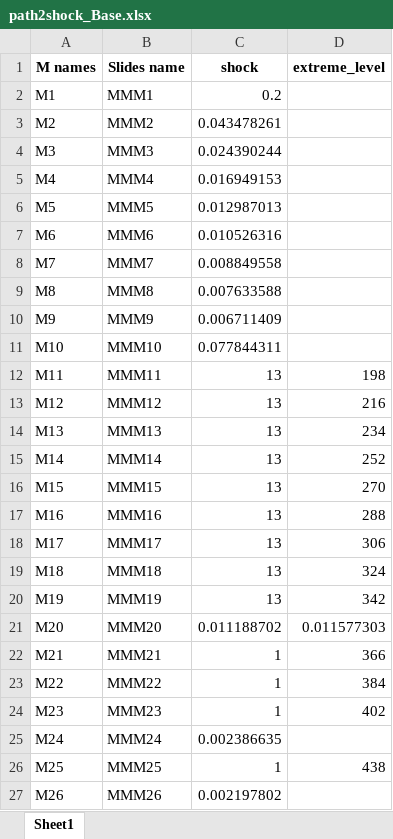
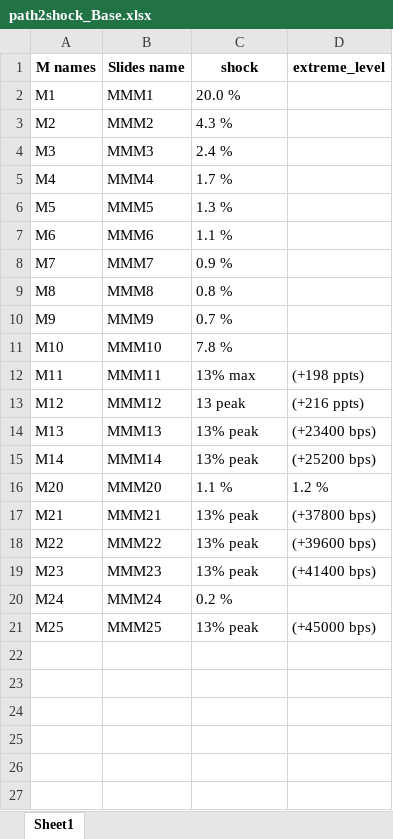
Before and after one commit to leiliecon/AI-coding, an Excel workbook: path2shock_calculation/output/path2shock_Base.xlsx, sheet Sheet1, drawn as a sheet; only a part is shown; values as stored, in another font and other column widths than the file's, no borders; removed rows and columns are numbered as before the commit, all else as after; the diff covers the shown part only; the diff names each change by its address in the sheet, - before the commit and + after, or states it on an @@ line.

```diff
--- a/path2shock_calculation/output/path2shock_Base.xlsx (sheet Sheet1)
+++ b/path2shock_calculation/output/path2shock_Base.xlsx (sheet Sheet1)
-C2 (shock): 0.2
+C2 (shock): 20.0 %
-C3 (shock): 0.043478261
+C3 (shock): 4.3 %
-C4 (shock): 0.024390244
+C4 (shock): 2.4 %
-C5 (shock): 0.016949153
+C5 (shock): 1.7 %
-C6 (shock): 0.012987013
+C6 (shock): 1.3 %
-C7 (shock): 0.010526316
+C7 (shock): 1.1 %
-C8 (shock): 0.008849558
+C8 (shock): 0.9 %
-C9 (shock): 0.007633588
+C9 (shock): 0.8 %
-C10 (shock): 0.006711409
+C10 (shock): 0.7 %
-C11 (shock): 0.077844311
+C11 (shock): 7.8 %
-C12 (shock): 13
+C12 (shock): 13% max
-D12 (extreme_level): 198
+D12 (extreme_level): (+198 ppts)
-C13 (shock): 13
+C13 (shock): 13 peak
-D13 (extreme_level): 216
+D13 (extreme_level): (+216 ppts)
-C14:C15 (shock): 13
+C14:C15 (shock): 13% peak
-D14 (extreme_level): 234
+D14 (extreme_level): (+23400 bps)
-D15 (extreme_level): 252
+D15 (extreme_level): (+25200 bps)
-row 16: M15 | MMM15 | 13 | 270
-row 17: M16 | MMM16 | 13 | 288
-row 18: M17 | MMM17 | 13 | 306
-row 19: M18 | MMM18 | 13 | 324
-row 20: M19 | MMM19 | 13 | 342
-C16 (shock): 0.011188702
+C16 (shock): 1.1 %
-D16 (extreme_level): 0.011577303
+D16 (extreme_level): 1.2 %
-C17:C19 (shock): 1
+C17:C19 (shock): 13% peak
-D17 (extreme_level): 366
+D17 (extreme_level): (+37800 bps)
-D18 (extreme_level): 384
+D18 (extreme_level): (+39600 bps)
-D19 (extreme_level): 402
+D19 (extreme_level): (+41400 bps)
-C20 (shock): 0.002386635
+C20 (shock): 0.2 %
-C21 (shock): 1
+C21 (shock): 13% peak
-D21 (extreme_level): 438
+D21 (extreme_level): (+45000 bps)
-row 27: M26 | MMM26 | 0.002197802
```
Also changed, not shown: 4 removed rows elsewhere in this sheet, path2shock_calculation/output/path2shock_Down.xlsx, path2shock_calculation/output/path2shock_Up.xlsx, 6 other files.
